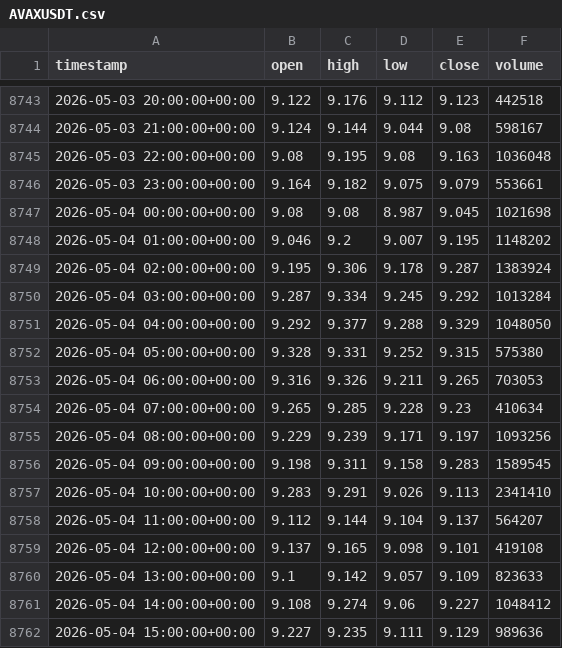
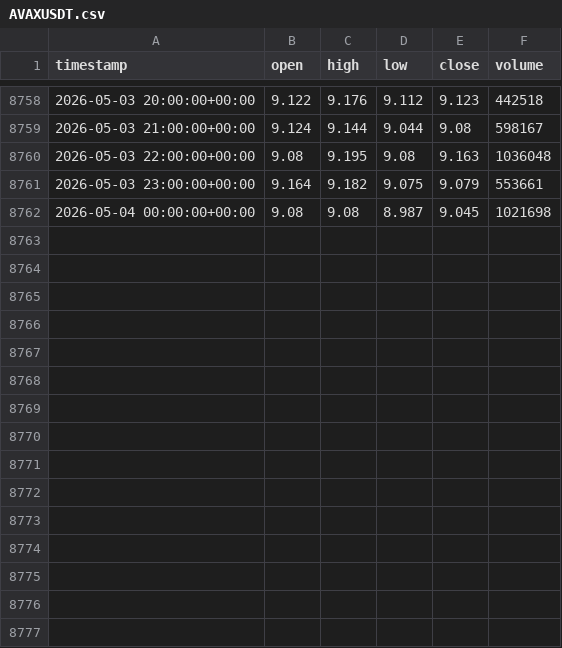
Before and after one commit to Yg9696/ML-BOT, a CSV file: data/binance_um_ohlcv/1h/AVAXUSDT.csv, drawn as a sheet; only a part is shown, gaps mark what is left out; the diff covers the shown part only.

```diff
--- a/data/binance_um_ohlcv/1h/AVAXUSDT.csv
+++ b/data/binance_um_ohlcv/1h/AVAXUSDT.csv
@@ -8747,16 +8762 @@ timestamp,open,high,low,close,volume
 2026-05-04 00:00:00+00:00,9.08,9.08,8.987,9.045,1021698
-2026-05-04 01:00:00+00:00,9.046,9.2,9.007,9.195,1148202
-2026-05-04 02:00:00+00:00,9.195,9.306,9.178,9.287,1383924
-2026-05-04 03:00:00+00:00,9.287,9.334,9.245,9.292,1013284
-2026-05-04 04:00:00+00:00,9.292,9.377,9.288,9.329,1048050
-2026-05-04 05:00:00+00:00,9.328,9.331,9.252,9.315,575380
-2026-05-04 06:00:00+00:00,9.316,9.326,9.211,9.265,703053
-2026-05-04 07:00:00+00:00,9.265,9.285,9.228,9.23,410634
-2026-05-04 08:00:00+00:00,9.229,9.239,9.171,9.197,1093256
-2026-05-04 09:00:00+00:00,9.198,9.311,9.158,9.283,1589545
-2026-05-04 10:00:00+00:00,9.283,9.291,9.026,9.113,2341410
-2026-05-04 11:00:00+00:00,9.112,9.144,9.104,9.137,564207
-2026-05-04 12:00:00+00:00,9.137,9.165,9.098,9.101,419108
-2026-05-04 13:00:00+00:00,9.1,9.142,9.057,9.109,823633
-2026-05-04 14:00:00+00:00,9.108,9.274,9.06,9.227,1048412
-2026-05-04 15:00:00+00:00,9.227,9.235,9.111,9.129,989636
```
Also changed, not shown: 15 added rows elsewhere in this file, data/binance_um_ohlcv/1h/ADAUSDT.csv, data/binance_um_ohlcv/1h/BNBUSDT.csv, 24 other files.
